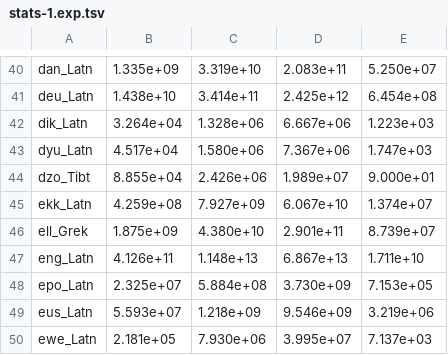
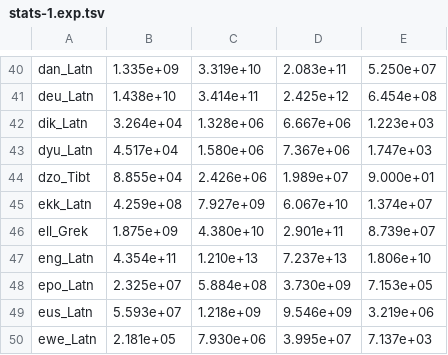
Before and after one commit to hplt-project/warc2text-runner, a TSV file: stats/release3.00_cleaned_stats_mr/stats-1.exp.tsv, drawn as a sheet; only a part is shown, gaps mark what is left out.

```diff
--- a/stats/release3.00_cleaned_stats_mr/stats-1.exp.tsv
+++ b/stats/release3.00_cleaned_stats_mr/stats-1.exp.tsv
@@ -46,3 +46,3 @@ ekk_Latn	4.259e+08	7.927e+09	6.067e+10	1.374e+07
 ell_Grek	1.875e+09	4.380e+10	2.901e+11	8.739e+07
-eng_Latn	4.126e+11	1.148e+13	6.867e+13	1.711e+10
+eng_Latn	4.354e+11	1.210e+13	7.237e+13	1.806e+10
 epo_Latn	2.325e+07	5.884e+08	3.730e+09	7.153e+05
```
Also changed, not shown: stats/release3.00_cleaned_stats_mr/stats-0.exp.tsv, stats/release3.00_cleaned_stats_mr/stats-0.tsv, 5 other files.
